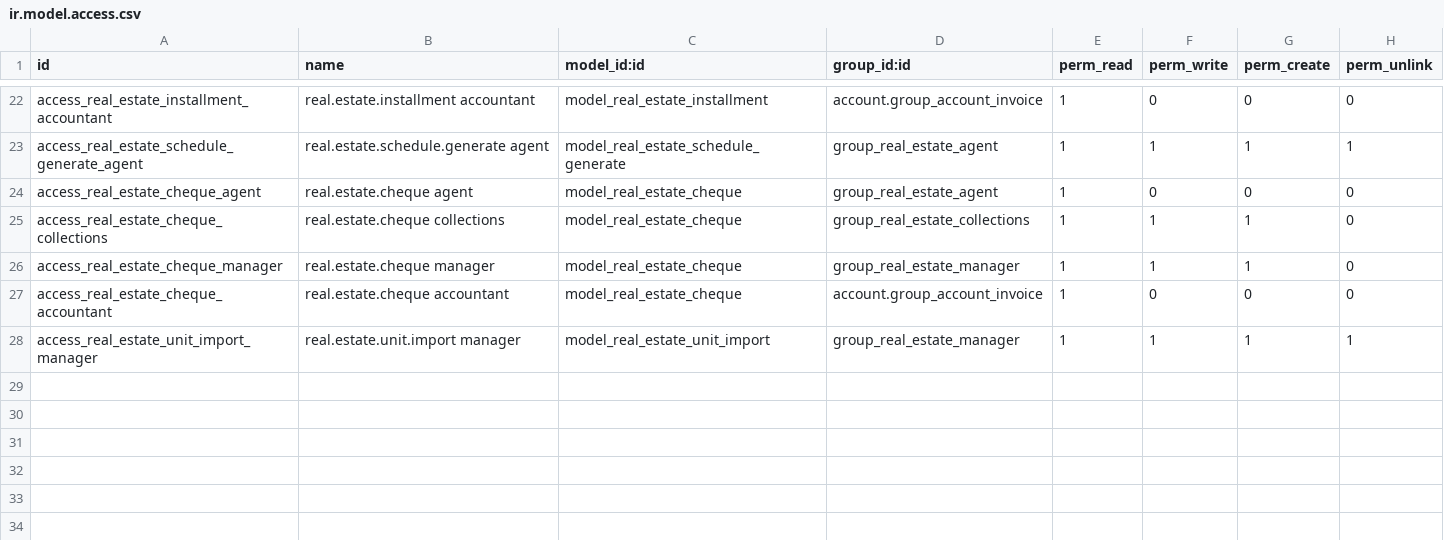
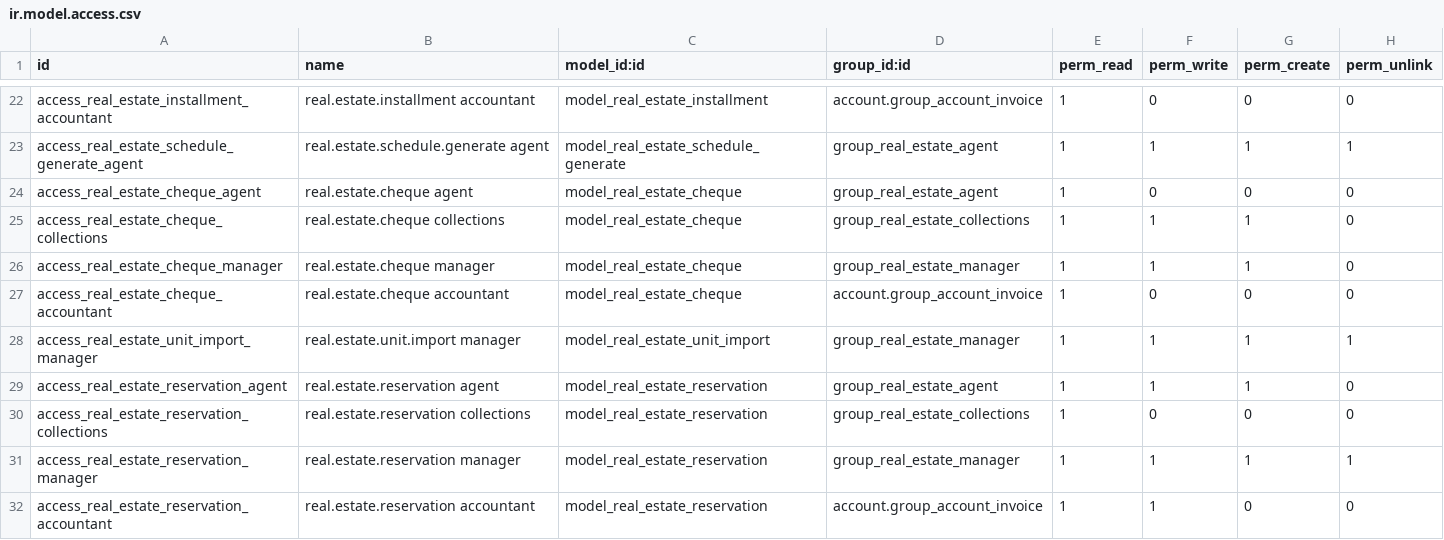
Before and after one commit to MAbdallaDev/odoo-real-estate-eg, a CSV file: addons/real_estate_eg/security/ir.model.access.csv, drawn as a sheet; only a part is shown, gaps mark what is left out; the diff names each change by its address in the sheet, - before the commit and + after, or states it on an @@ line.

```diff
--- a/addons/real_estate_eg/security/ir.model.access.csv
+++ b/addons/real_estate_eg/security/ir.model.access.csv
+row 29: access_real_estate_reservation_agent | real.estate.reservation agent | model_real_estate_reservation | group_real_estate_agent | 1 | 1 | 1 | 0
+row 30: access_real_estate_reservation_collections | real.estate.reservation collections | model_real_estate_reservation | group_real_estate_collections | 1 | 0 | 0 | 0
+row 31: access_real_estate_reservation_manager | real.estate.reservation manager | model_real_estate_reservation | group_real_estate_manager | 1 | 1 | 1 | 1
+row 32: access_real_estate_reservation_accountant | real.estate.reservation accountant | model_real_estate_reservation | account.group_account_invoice | 1 | 1 | 0 | 0
```
Also changed, not shown: 24 other files.
